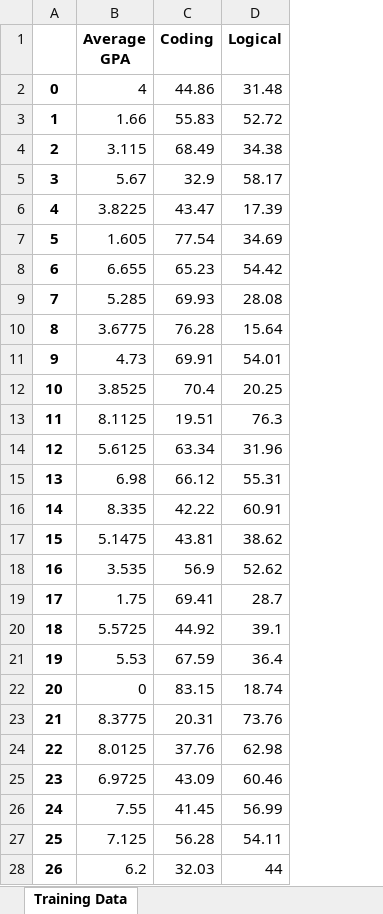
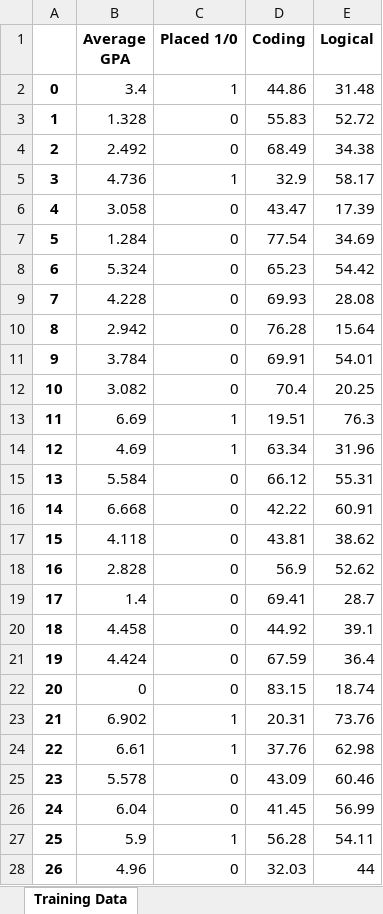
Before and after one commit to Purteeeek/Student-Placement-Guidance, an Excel workbook: Cleaned-Data/Training Data.xlsx, sheet Training Data, drawn as a sheet; only a part is shown; values as stored, in another font and other column widths than the file's, no borders; the diff covers the shown part only; the diff names each change by its address in the sheet, - before the commit and + after, or states it on an @@ line.

Commit message:
Added placed parameter for training

```diff
--- a/Cleaned-Data/Training Data.xlsx (sheet Training Data)
+++ b/Cleaned-Data/Training Data.xlsx (sheet Training Data)
+column C (Placed 1/0), rows 2-28: 1 | 0 | 0 | 1 | 0 | 0 | 0 | 0 | 0 | 0 | 0 | 1 | 1 | 0 | 0 | 0 | 0 | 0 | 0 | 0 | 0 | 1 | 1 | 0 | 0 | 1 | 0
-B2 (Average GPA): 4
+B2 (Average GPA): 3.4
-B3 (Average GPA): 1.66
+B3 (Average GPA): 1.328
-B4 (Average GPA): 3.115
+B4 (Average GPA): 2.492
-B5 (Average GPA): 5.67
+B5 (Average GPA): 4.736
-B6 (Average GPA): 3.8225
+B6 (Average GPA): 3.058
-B7 (Average GPA): 1.605
+B7 (Average GPA): 1.284
-B8 (Average GPA): 6.655
+B8 (Average GPA): 5.324
-B9 (Average GPA): 5.285
+B9 (Average GPA): 4.228
-B10 (Average GPA): 3.6775
+B10 (Average GPA): 2.942
-B11 (Average GPA): 4.73
+B11 (Average GPA): 3.784
-B12 (Average GPA): 3.8525
+B12 (Average GPA): 3.082
-B13 (Average GPA): 8.1125
+B13 (Average GPA): 6.69
-B14 (Average GPA): 5.6125
+B14 (Average GPA): 4.69
-B15 (Average GPA): 6.98
+B15 (Average GPA): 5.584
-B16 (Average GPA): 8.335
+B16 (Average GPA): 6.668
-B17 (Average GPA): 5.1475
+B17 (Average GPA): 4.118
-B18 (Average GPA): 3.535
+B18 (Average GPA): 2.828
-B19 (Average GPA): 1.75
+B19 (Average GPA): 1.4
-B20 (Average GPA): 5.5725
+B20 (Average GPA): 4.458
-B21 (Average GPA): 5.53
+B21 (Average GPA): 4.424
-B23 (Average GPA): 8.3775
+B23 (Average GPA): 6.902
-B24 (Average GPA): 8.0125
+B24 (Average GPA): 6.61
-B25 (Average GPA): 6.9725
+B25 (Average GPA): 5.578
-B26 (Average GPA): 7.55
+B26 (Average GPA): 6.04
-B27 (Average GPA): 7.125
+B27 (Average GPA): 5.9
-B28 (Average GPA): 6.2
+B28 (Average GPA): 4.96
```
Also changed, not shown: 246 edited cells elsewhere in this sheet, 1 other file.
